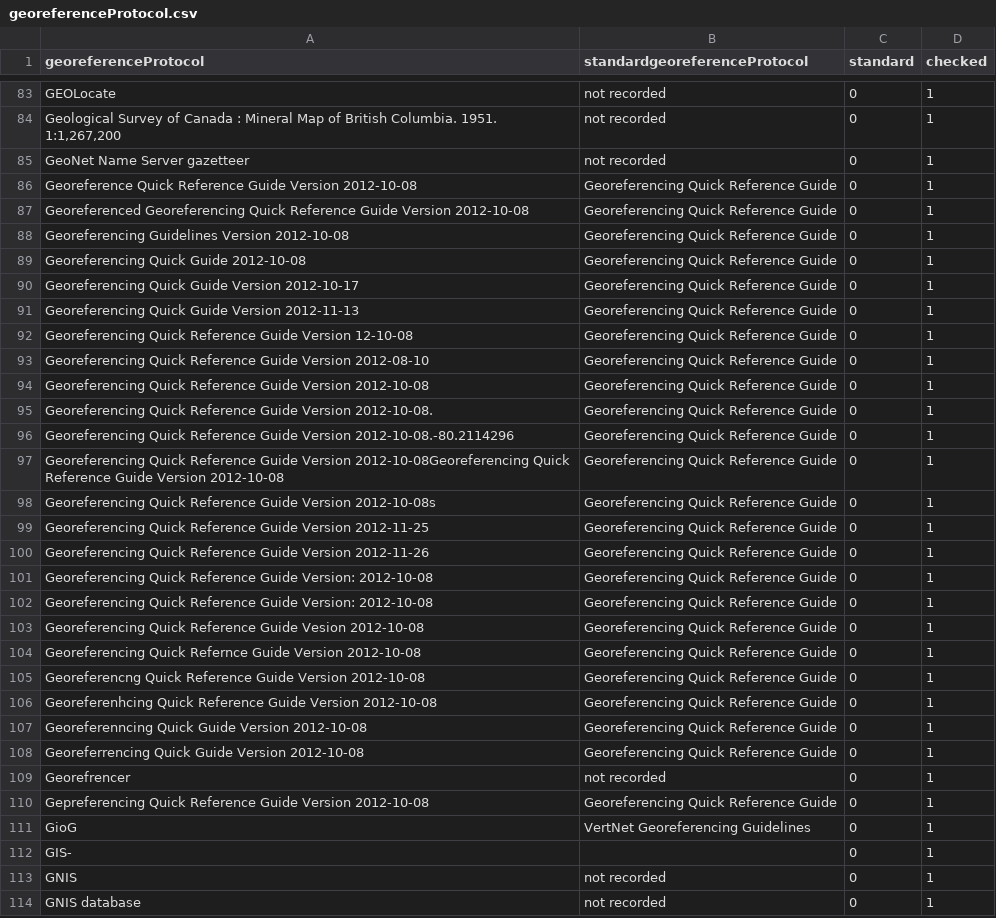
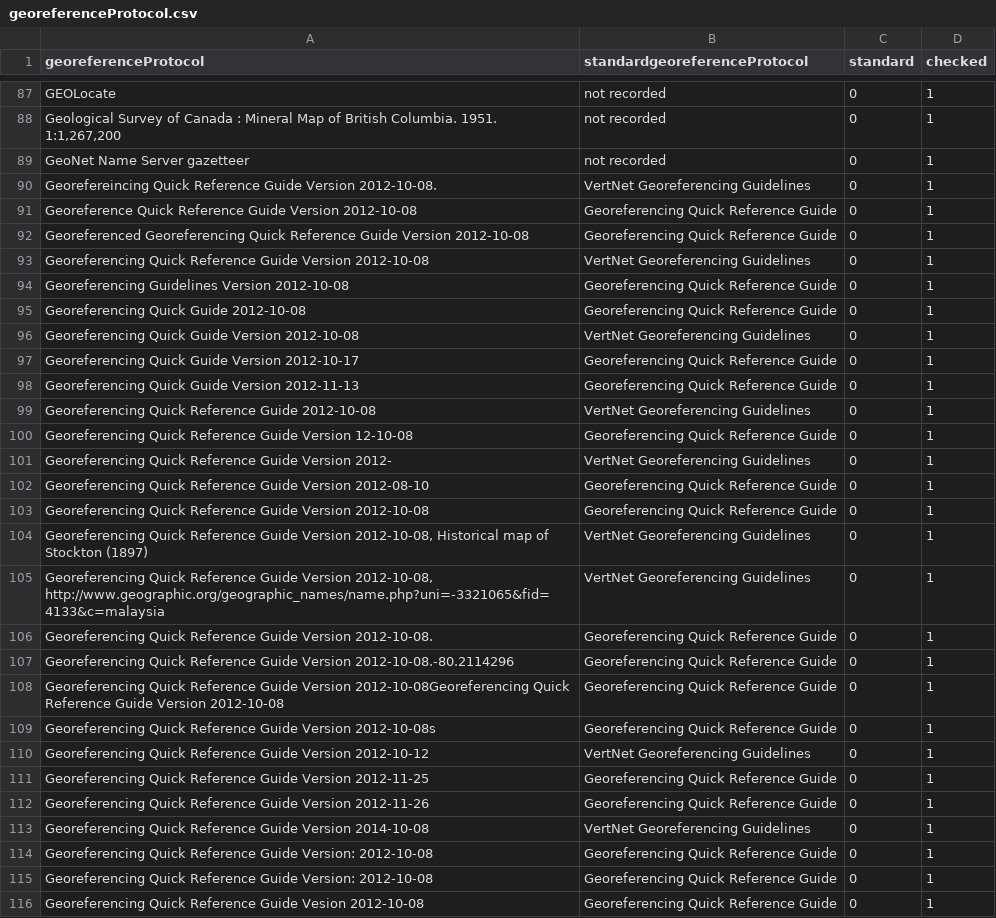
Before and after one commit to VertNet/DwCVocabs, a CSV file: vocabs/georeferenceProtocol.csv, drawn as a sheet; only a part is shown, gaps mark what is left out; the shorter side is filled out with more unchanged rows; the diff covers the shown part only.

```diff
--- a/vocabs/georeferenceProtocol.csv
+++ b/vocabs/georeferenceProtocol.csv
@@ -85,11 +90,18 @@
 "GeoNet Name Server gazetteer","not recorded",0,1
+"Georefereincing Quick Reference Guide Version 2012-10-08.","VertNet Georeferencing Guidelines",0,1
 "Georeference Quick Reference Guide Version 2012-10-08","Georeferencing Quick Reference Guide",0,1
 "Georeferenced Georeferencing Quick Reference Guide Version 2012-10-08","Georeferencing Quick Reference Guide",0,1
+"Georeferencing  Quick Reference Guide Version 2012-10-08","VertNet Georeferencing Guidelines",0,1
 "Georeferencing Guidelines Version 2012-10-08","Georeferencing Quick Reference Guide",0,1
 "Georeferencing Quick Guide 2012-10-08","Georeferencing Quick Reference Guide",0,1
+"Georeferencing Quick Guide Version 2012-10-08","VertNet Georeferencing Guidelines",0,1
 "Georeferencing Quick Guide Version 2012-10-17","Georeferencing Quick Reference Guide",0,1
 "Georeferencing Quick Guide Version 2012-11-13","Georeferencing Quick Reference Guide",0,1
+"Georeferencing Quick Reference Guide 2012-10-08","VertNet Georeferencing Guidelines",0,1
 "Georeferencing Quick Reference Guide Version 12-10-08","Georeferencing Quick Reference Guide",0,1
+"Georeferencing Quick Reference Guide Version 2012-","VertNet Georeferencing Guidelines",0,1
 "Georeferencing Quick Reference Guide Version 2012-08-10","Georeferencing Quick Reference Guide",0,1
 "Georeferencing Quick Reference Guide Version 2012-10-08","Georeferencing Quick Reference Guide",0,1
+"Georeferencing Quick Reference Guide Version 2012-10-08, Historical map of Stockton (1897)","VertNet Georeferencing Guidelines",0,1
+"Georeferencing Quick Reference Guide Version 2012-10-08, http://www.geographic.org/geographic_names/name.php?uni=-3321065&fid=4133&c=malaysia","VertNet Georeferencing Guidelines",0,1
 "Georeferencing Quick Reference Guide Version 2012-10-08.","Georeferencing Quick Reference Guide",0,1
@@ -98,4 +110,6 @@
 "Georeferencing Quick Reference Guide Version 2012-10-08s","Georeferencing Quick Reference Guide",0,1
+"Georeferencing Quick Reference Guide Version 2012-10-12","VertNet Georeferencing Guidelines",0,1
 "Georeferencing Quick Reference Guide Version 2012-11-25","Georeferencing Quick Reference Guide",0,1
 "Georeferencing Quick Reference Guide Version 2012-11-26","Georeferencing Quick Reference Guide",0,1
+"Georeferencing Quick Reference Guide Version 2014-10-08","VertNet Georeferencing Guidelines",0,1
 "Georeferencing Quick Reference Guide Version:  2012-10-08","Georeferencing Quick Reference Guide",0,1
```
Also changed, not shown: 17 added rows elsewhere in this file, vocabs/LengthConversion.csv, vocabs/geodeticDatum.csv, 7 other files.
